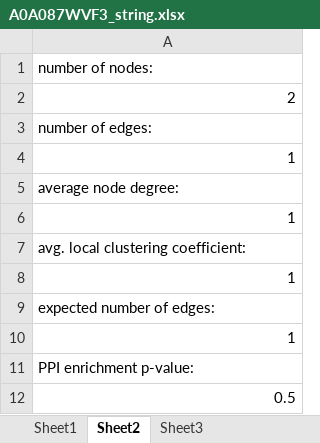
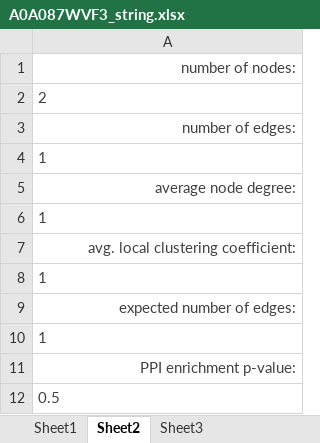
Before and after one commit to vanbibn/pondr, an Excel workbook: Data/string/A0A087WVF3_string.xlsx, sheet Sheet2, drawn as a sheet; values as stored, in another font and other column widths than the file's, no borders; the diff names each change by its address in the sheet, - before the commit and + after, or states it on an @@ line.

```diff
--- a/Data/string/A0A087WVF3_string.xlsx (sheet Sheet2)
+++ b/Data/string/A0A087WVF3_string.xlsx (sheet Sheet2)
-A1:A12 text colour: black
+A1:A12 text colour: #404040
-A1 alignment: left
+A1 alignment: right
-A2 alignment: right
+A2 alignment: left
-A3 alignment: left
+A3 alignment: right
-A4 alignment: right
+A4 alignment: left
-A5 alignment: left
+A5 alignment: right
-A6 alignment: right
+A6 alignment: left
-A7 alignment: left
+A7 alignment: right
-A8 alignment: right
+A8 alignment: left
-A9 alignment: left
+A9 alignment: right
-A10 alignment: right
+A10 alignment: left
-A11 alignment: left
+A11 alignment: right
-A12 alignment: right
+A12 alignment: left
```
Also changed, not shown: sheet Sheet3, sheet Sheet1, Data/string/A0A087WXS9_string.xlsx, 41 other files.
